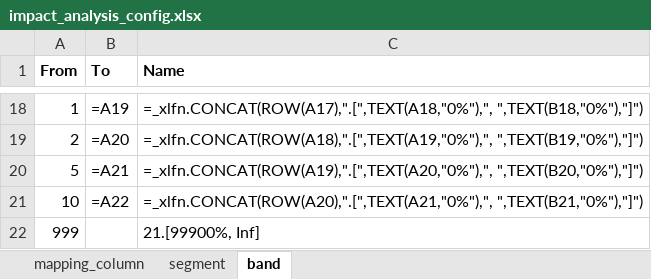
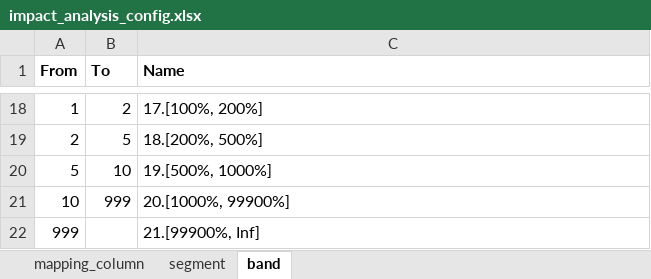
Before and after one commit to 4hmg008d/impact-report, an Excel workbook: impact_analysis/data/impact_analysis_config.xlsx, sheet band, drawn as a sheet; only a part is shown, gaps mark what is left out; values as stored, in another font and other column widths than the file's, no borders; formulas without a stored value are shown as written; the diff covers the shown part only; the diff names each change by its address in the sheet, - before the commit and + after, or states it on an @@ line.

```diff
--- a/impact_analysis/data/impact_analysis_config.xlsx (sheet band)
+++ b/impact_analysis/data/impact_analysis_config.xlsx (sheet band)
-B18 (To): =A19
+B18 (To): 2
-C18 (Name): =_xlfn.CONCAT(ROW(A17),".[",TEXT(A18,"0%"),", ",TEXT(B18,"0%"),"]")
+C18 (Name): 17.[100%, 200%]
-B19 (To): =A20
+B19 (To): 5
-C19 (Name): =_xlfn.CONCAT(ROW(A18),".[",TEXT(A19,"0%"),", ",TEXT(B19,"0%"),"]")
+C19 (Name): 18.[200%, 500%]
-B20 (To): =A21
+B20 (To): 10
-C20 (Name): =_xlfn.CONCAT(ROW(A19),".[",TEXT(A20,"0%"),", ",TEXT(B20,"0%"),"]")
+C20 (Name): 19.[500%, 1000%]
-B21 (To): =A22
+B21 (To): 999
-C21 (Name): =_xlfn.CONCAT(ROW(A20),".[",TEXT(A21,"0%"),", ",TEXT(B21,"0%"),"]")
+C21 (Name): 20.[1000%, 99900%]
```
Also changed, not shown: 14 added rows, 14 removed rows and 4 edited cells elsewhere in this sheet, sheet mapping_column, 14 other files.
